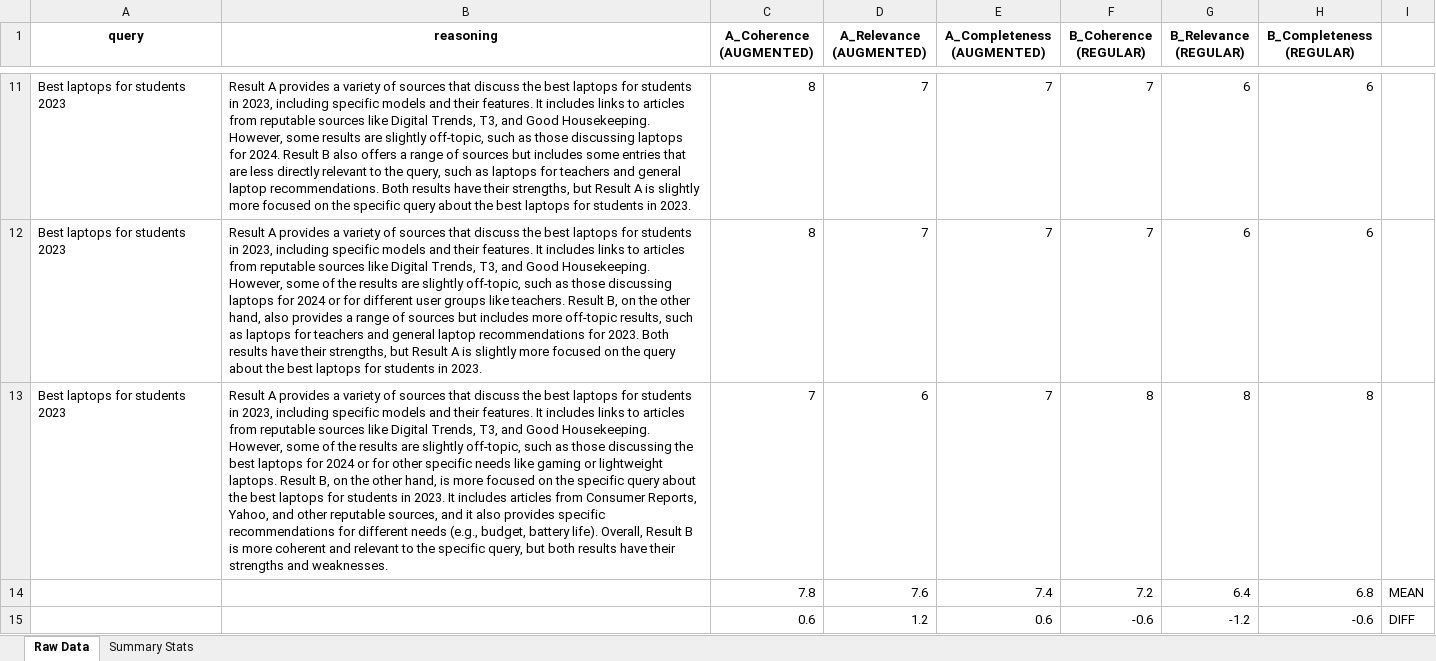
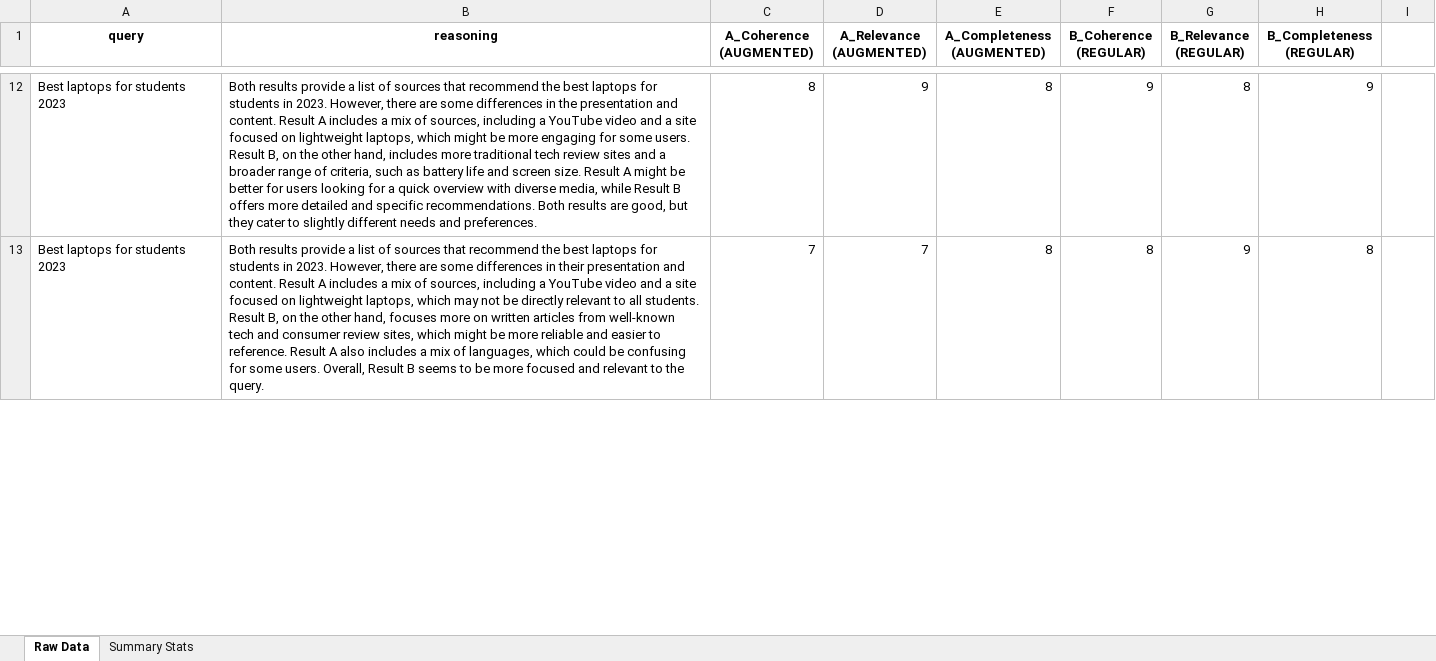
Before and after one commit to nilskluewer/LLM-vs-Human-Search-Performance, an Excel workbook: example_outputs_used_in_report/comparative_evaluation_results_used_in_report.xlsx, sheet Raw Data, drawn as a sheet; only a part is shown, gaps mark what is left out; values as stored, in another font and other column widths than the file's, no borders; conditional formats not drawn; removed rows and columns are numbered as before the commit, all else as after; the diff covers the shown part only; the diff names each change by its address in the sheet, - before the commit and + after, or states it on an @@ line.

```diff
--- a/example_outputs_used_in_report/comparative_evaluation_results_used_in_report.xlsx (sheet Raw Data)
+++ b/example_outputs_used_in_report/comparative_evaluation_results_used_in_report.xlsx (sheet Raw Data)
-B12 (reasoning): Result A provides a variety of sources that discuss the best laptops for students in 2023, including specific models and their features. It includes links to articles from reputable sources like Digital Trends, T3, and Good Housekeeping. However, some results are slightly off-topic, such as those discussing laptops for 2024. Result B also offers a range of sources but includes some entries that are less directly relevant to the query, such as laptops for teachers and general laptop recommendations. Both results have their strengths, but Result A is slightly more focused on the specific query about the best laptops for students in 2023.
+B12 (reasoning): Both results provide a list of sources that recommend the best laptops for students in 2023. However, there are some differences in the presentation and content. Result A includes a mix of sources, including a YouTube video and a site focused on lightweight laptops, which might be more engaging for some users. Result B, on the other hand, includes more traditional tech review sites and a broader range of criteria, such as battery life and screen size. Result A might be better for users looking for a quick overview with diverse media, while Result B offers more detailed and specific recommendations. Both results are good, but they cater to slightly different needs and preferences.
-D12 (A_Relevance (AUGMENTED)): 7
+D12 (A_Relevance (AUGMENTED)): 9
-E12 (A_Completeness (AUGMENTED)): 7
+E12 (A_Completeness (AUGMENTED)): 8
-F12 (B_Coherence (REGULAR)): 7
+F12 (B_Coherence (REGULAR)): 9
-G12 (B_Relevance (REGULAR)): 6
+G12 (B_Relevance (REGULAR)): 8
-H12 (B_Completeness (REGULAR)): 6
+H12 (B_Completeness (REGULAR)): 9
-row 12: Best laptops for students 2023 | Result A provides a variety of sources that discuss the best laptops for students in 2023, including specific models and their features. It includes links to articles from reputable sources like Digital Trends, T3, and Good Housekeeping. However, some of the results are slightly off-topic, such as those discussing laptops for 2024 or for different user groups like teachers. Result B, on the other hand, also provides a range of sources but includes more off-topic results, such as laptops for teachers and general laptop recommendations for 2023. Both results have their strengths, but Result A is slightly more focused on the query about the best laptops for students in 2023. | 8 | 7 | 7 | 7 | 6 | 6
-B13 (reasoning): Result A provides a variety of sources that discuss the best laptops for students in 2023, including specific models and their features. It includes links to articles from reputable sources like Digital Trends, T3, and Good Housekeeping. However, some of the results are slightly off-topic, such as those discussing the best laptops for 2024 or for other specific needs like gaming or lightweight laptops. Result B, on the other hand, is more focused on the specific query about the best laptops for students in 2023. It includes articles from Consumer Reports, Yahoo, and other reputable sources, and it also provides specific recommendations for different needs (e.g., budget, battery life). Overall, Result B is more coherent and relevant to the specific query, but both results have their strengths and weaknesses.
+B13 (reasoning): Both results provide a list of sources that recommend the best laptops for students in 2023. However, there are some differences in their presentation and content. Result A includes a mix of sources, including a YouTube video and a site focused on lightweight laptops, which may not be directly relevant to all students. Result B, on the other hand, focuses more on written articles from well-known tech and consumer review sites, which might be more reliable and easier to reference. Result A also includes a mix of languages, which could be confusing for some users. Overall, Result B seems to be more focused and relevant to the query.
-D13 (A_Relevance (AUGMENTED)): 6
+D13 (A_Relevance (AUGMENTED)): 7
-E13 (A_Completeness (AUGMENTED)): 7
+E13 (A_Completeness (AUGMENTED)): 8
-G13 (B_Relevance (REGULAR)): 8
+G13 (B_Relevance (REGULAR)): 9
-row 14:  |  | 7.8 | 7.6 | 7.4 | 7.2 | 6.4 | 6.8 | MEAN
-row 15:  |  | 0.6 | 1.2 | 0.6 | -0.6 | -1.2 | -0.6 | DIFF
```
Also changed, not shown: 23 added rows, 20 removed rows and 161 edited cells elsewhere in this sheet, 2 other files.
